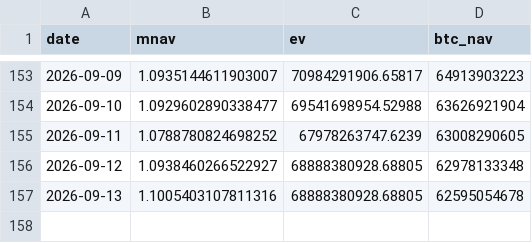
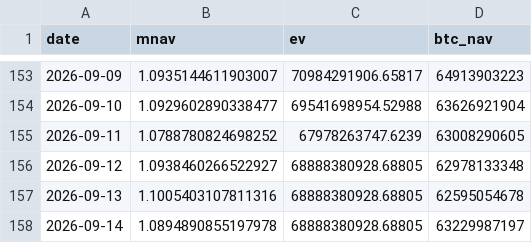
Before and after one commit to Hung-MingWang/BTC_HW2, a CSV file: data/mnav.csv, drawn as a sheet; only a part is shown, gaps mark what is left out; the diff names each change by its address in the sheet, - before the commit and + after, or states it on an @@ line.

Commit message:
Update mNAV data

```diff
--- a/data/mnav.csv
+++ b/data/mnav.csv
+row 158: 2026-09-14 | 1.0894890855197978 | 68888380928.68805 | 63229987197
```
Also changed, not shown: 1 other file.
